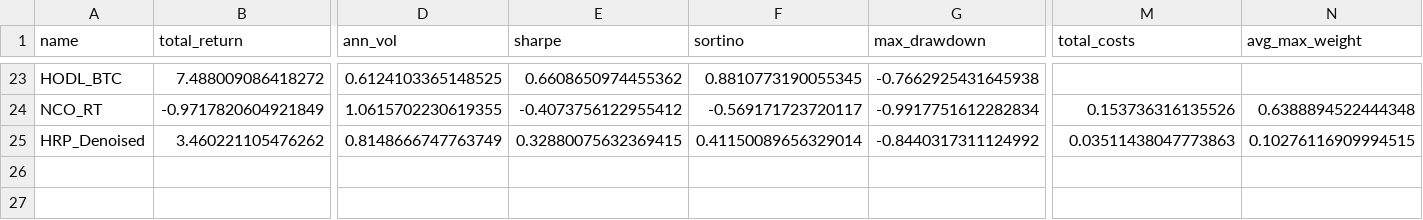
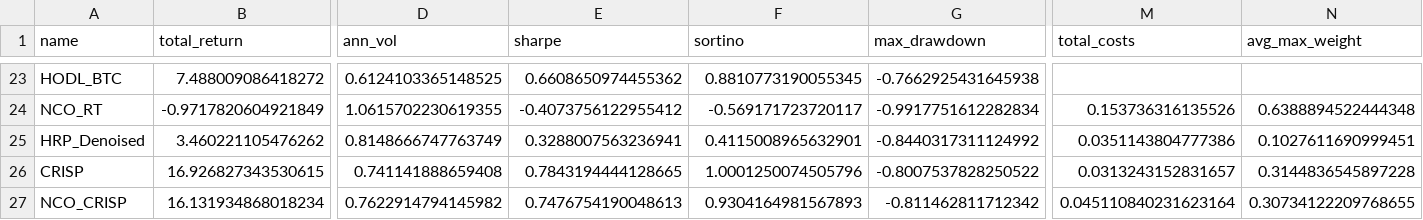
Before and after one commit to alanmatys/quant_ucema_final, a CSV file: data/backtest_v2_rebalance_results.csv, drawn as a sheet; only a part is shown, gaps mark what is left out; rows hold the shown columns only; the diff names each change by its address in the sheet, - before the commit and + after, or states it on an @@ line.

```diff
--- a/data/backtest_v2_rebalance_results.csv
+++ b/data/backtest_v2_rebalance_results.csv
-E25 (sharpe): 0.32880075632369415
+E25 (sharpe): 0.3288007563236941
-F25 (sortino): 0.41150089656329014
+F25 (sortino): 0.4115008965632901
-M25 (total_costs): 0.03511438047773863
+M25 (total_costs): 0.0351143804777386
-N25 (avg_max_weight): 0.10276116909994515
+N25 (avg_max_weight): 0.1027611690999451
+row 26: CRISP | 16.926827343530615 | 0.741141888659408 | 0.7843194444128665 | 1.0001250074505796 | -0.8007537828250522 | 0.0313243152831657 | 0.3144836545897228
+row 27: NCO_CRISP | 16.131934868018234 | 0.7622914794145982 | 0.7476754190048613 | 0.9304164981567893 | -0.811462811712342 | 0.045110840231623164 | 0.30734122209768655
```
Also changed, not shown: data/backtest_v2_post_covid_results.csv, data/backtest_v2_weekly_results.csv, 21 other files.
